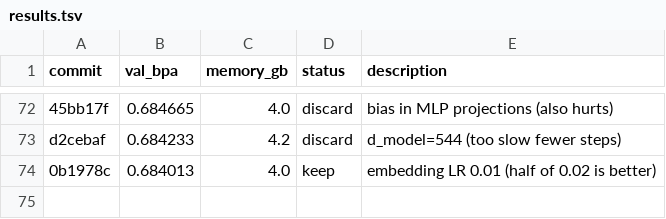
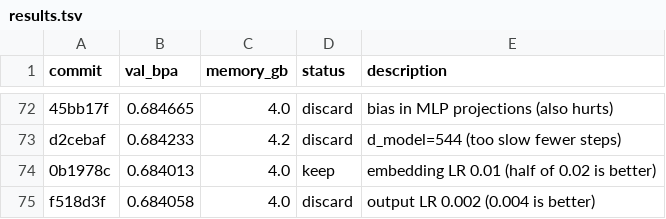
Before and after one commit to andrewkern/autoresearch, a TSV file: results.tsv, drawn as a sheet; only a part is shown, gaps mark what is left out; the diff names each change by its address in the sheet, - before the commit and + after, or states it on an @@ line.

Commit message:
record discard: output LR 0.002 val_bpa=0.684058

```diff
--- a/results.tsv
+++ b/results.tsv
+row 75: f518d3f | 0.684058 | 4.0 | discard | output LR 0.002 (0.004 is better)
```
